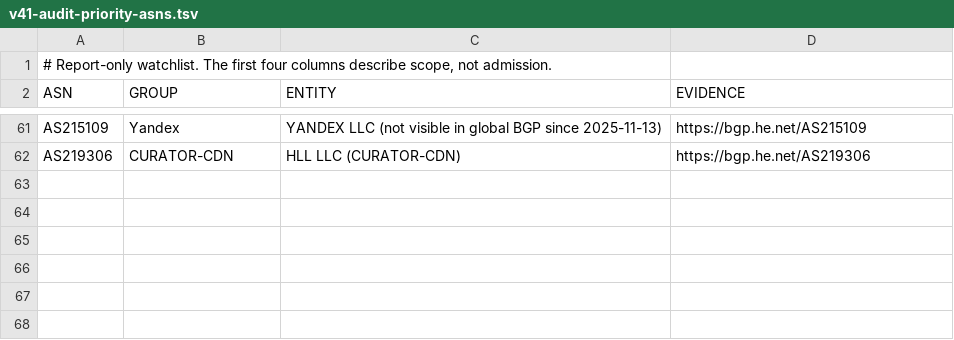
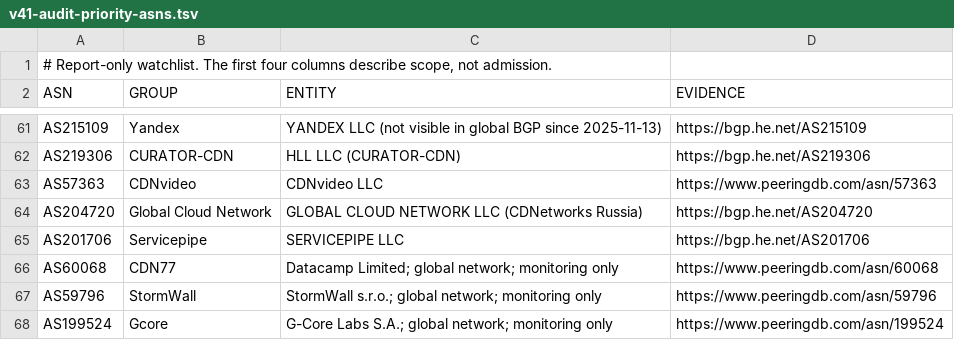
Before and after one commit to SpeedeMiner/Geoip-ru-server, a TSV file: .github/data/v41-audit-priority-asns.tsv, drawn as a sheet; only a part is shown, gaps mark what is left out.

Commit message:
Monitor CDN networks and protect selected RU infrastructure

```diff
--- a/.github/data/v41-audit-priority-asns.tsv
+++ b/.github/data/v41-audit-priority-asns.tsv
@@ -62 +62,7 @@ AS215109	Yandex	YANDEX LLC (not visible in global BGP since 2025-11-13)	https://
 AS219306	CURATOR-CDN	HLL LLC (CURATOR-CDN)	https://bgp.he.net/AS219306
+AS57363	CDNvideo	CDNvideo LLC	https://www.peeringdb.com/asn/57363
+AS204720	Global Cloud Network	GLOBAL CLOUD NETWORK LLC (CDNetworks Russia)	https://bgp.he.net/AS204720
+AS201706	Servicepipe	SERVICEPIPE LLC	https://bgp.he.net/AS201706
+AS60068	CDN77	Datacamp Limited; global network; monitoring only	https://www.peeringdb.com/asn/60068
+AS59796	StormWall	StormWall s.r.o.; global network; monitoring only	https://www.peeringdb.com/asn/59796
+AS199524	Gcore	G-Core Labs S.A.; global network; monitoring only	https://www.peeringdb.com/asn/199524
```
Also changed, not shown: .github/data/geoip_RU_company_asn_policy.tsv, .github/data/geoip_RU_company_asns.tsv, 3 other files.
